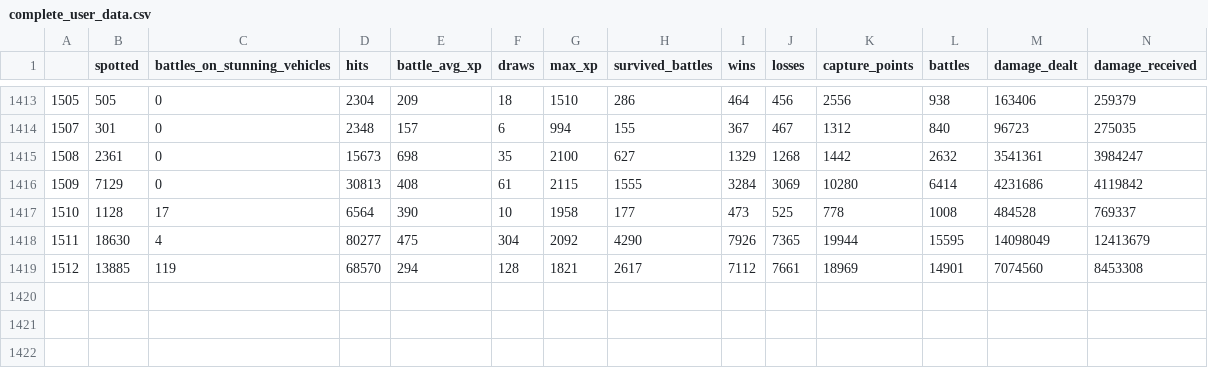
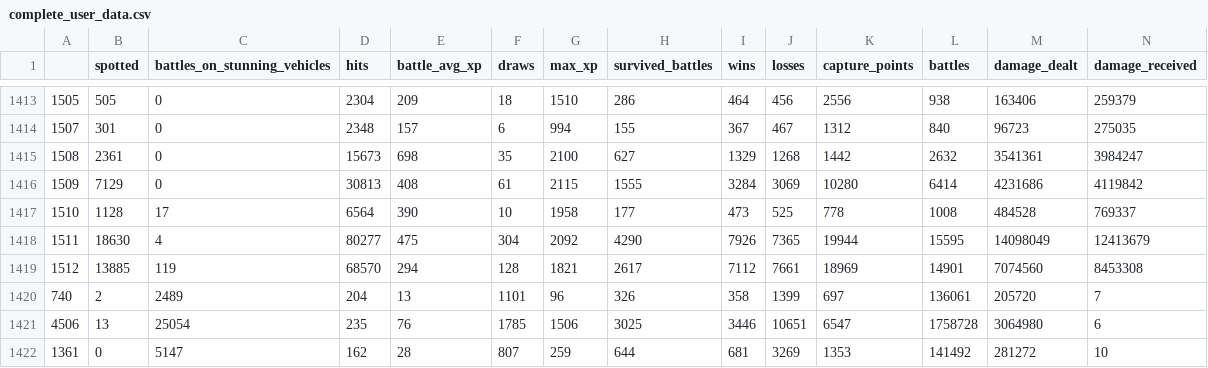
Before and after one commit to AntoniLenart/hateStats, a CSV file: data/complete_user_data.csv, drawn as a sheet; only a part is shown, gaps mark what is left out; rows hold the shown columns only; the diff names each change by its address in the sheet, - before the commit and + after, or states it on an @@ line.

Commit message:
merged data mining and web scraping into one notebook

```diff
--- a/data/complete_user_data.csv
+++ b/data/complete_user_data.csv
+row 1420: 740 | 2 | 2489 | 204 | 13 | 1101 | 96 | 326 | 358 | 1399 | 697 | 136061 | 205720 | 7
+row 1421: 4506 | 13 | 25054 | 235 | 76 | 1785 | 1506 | 3025 | 3446 | 10651 | 6547 | 1758728 | 3064980 | 6
+row 1422: 1361 | 0 | 5147 | 162 | 28 | 807 | 259 | 644 | 681 | 3269 | 1353 | 141492 | 281272 | 10
```
Also changed, not shown: 2 other files.
